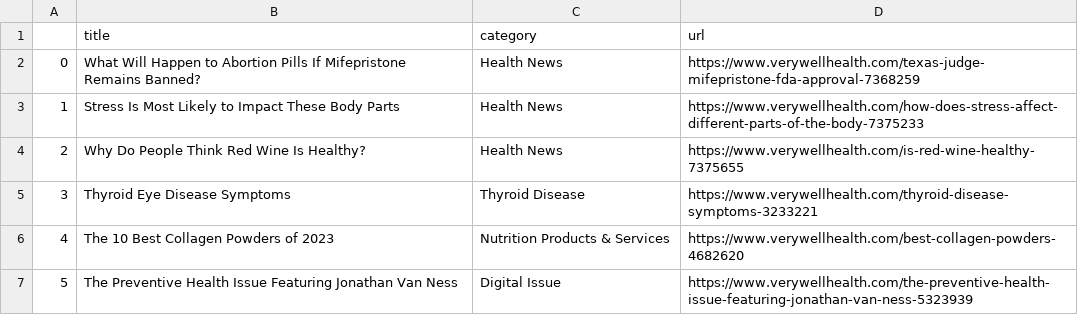
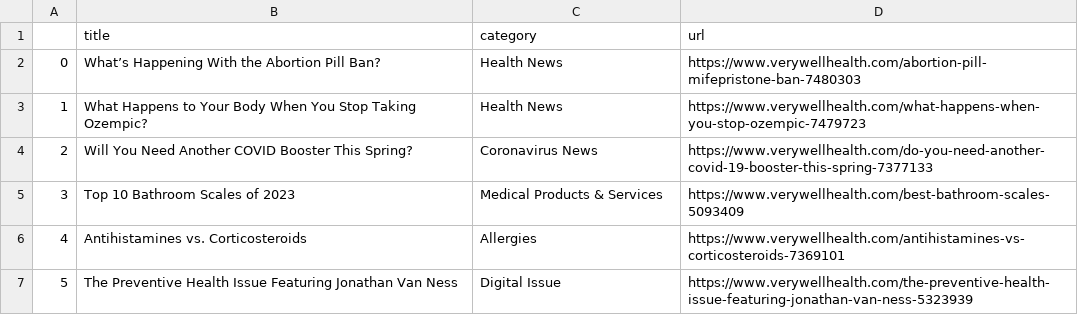
Before and after one commit to hannahkaplan/Very-Well-Health, a CSV file: verywellhealth.csv, drawn as a sheet.

```diff
--- a/verywellhealth.csv
+++ b/verywellhealth.csv
@@ -1,7 +1,7 @@
 ,title,category,url
-0,What Will Happen to Abortion Pills If Mifepristone Remains Banned?,Health News,https://www.verywellhealth.com/texas-judge-mifepristone-fda-approval-7368259
-1,Stress Is Most Likely to Impact These Body Parts,Health News,https://www.verywellhealth.com/how-does-stress-affect-different-parts-of-the-body-7375233
-2,Why Do People Think Red Wine Is Healthy?,Health News,https://www.verywellhealth.com/is-red-wine-healthy-7375655
-3,Thyroid Eye Disease Symptoms,Thyroid Disease,https://www.verywellhealth.com/thyroid-disease-symptoms-3233221
-4,The 10 Best Collagen Powders of 2023,Nutrition Products & Services,https://www.verywellhealth.com/best-collagen-powders-4682620
+0,What’s Happening With the Abortion Pill Ban?,Health News,https://www.verywellhealth.com/abortion-pill-mifepristone-ban-7480303
+1,What Happens to Your Body When You Stop Taking Ozempic?,Health News,https://www.verywellhealth.com/what-happens-when-you-stop-ozempic-7479723
+2,Will You Need Another COVID Booster This Spring?,Coronavirus News,https://www.verywellhealth.com/do-you-need-another-covid-19-booster-this-spring-7377133
+3,Top 10 Bathroom Scales of 2023,Medical Products & Services,https://www.verywellhealth.com/best-bathroom-scales-5093409
+4,Antihistamines vs. Corticosteroids,Allergies,https://www.verywellhealth.com/antihistamines-vs-corticosteroids-7369101
 5,The Preventive Health Issue Featuring Jonathan Van Ness,Digital Issue,https://www.verywellhealth.com/the-preventive-health-issue-featuring-jonathan-van-ness-5323939
```
